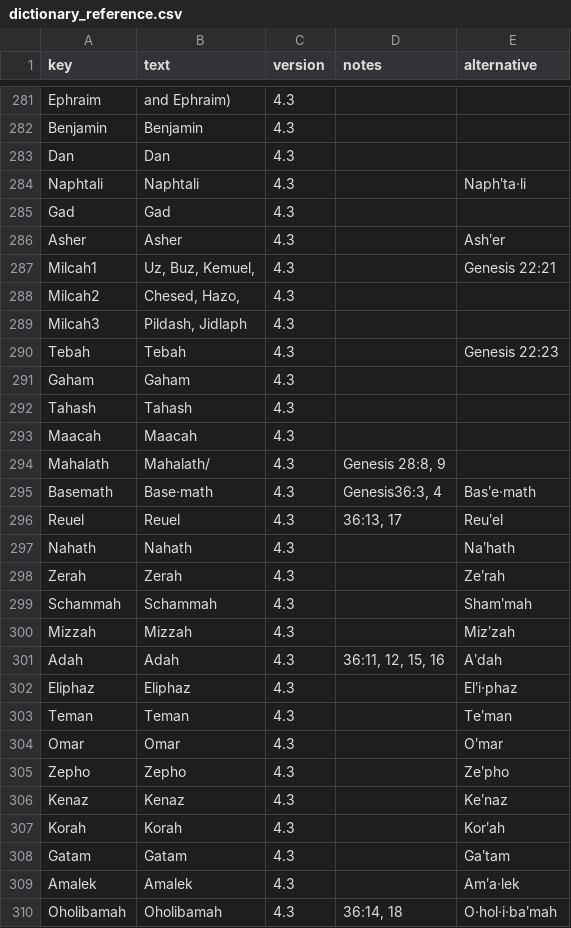
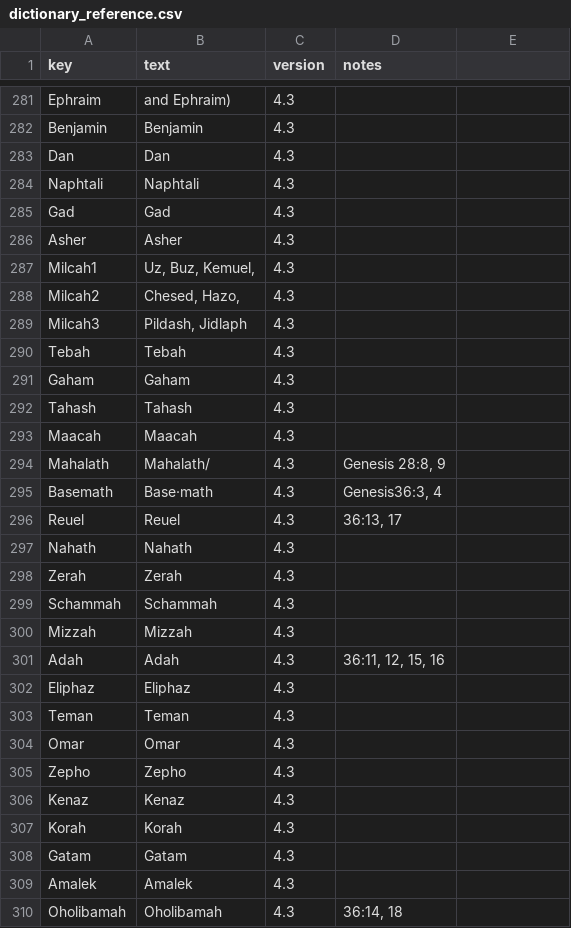
Before and after one commit to kreier/timeline, a CSV file: db/dictionary_reference.csv, drawn as a sheet; only a part is shown, gaps mark what is left out; the diff covers the shown part only.

```diff
--- a/db/dictionary_reference.csv
+++ b/db/dictionary_reference.csv
@@ -1 +1 @@
-key,text,version,notes,alternative
+key,text,version,notes
@@ -284 +284 @@ Dan,Dan,4.3,,
-Naphtali,Naphtali,4.3,,Naphʹta·li
+Naphtali,Naphtali,4.3,
@@ -286,2 +286,2 @@ Gad ,Gad ,4.3,,
-Asher,Asher,4.3,,Ashʹer
-Milcah1,"Uz, Buz, Kemuel,",4.3,,Genesis 22:21
+Asher,Asher,4.3,
+Milcah1,"Uz, Buz, Kemuel,",4.3,
@@ -290 +290 @@ Milcah3,"Pildash, Jidlaph",4.3,,
-Tebah,Tebah,4.3,,Genesis 22:23
+Tebah,Tebah,4.3,
@@ -295,16 +295,16 @@ Mahalath,Mahalath/,4.3,"Genesis 28:8, 9",
-Basemath,Base·math,4.3,"Genesis36:3, 4",Basʹe·math
-Reuel,Reuel,4.3,"36:13, 17",Reuʹel
-Nahath,Nahath,4.3,,Naʹhath
-Zerah,Zerah,4.3,,Zeʹrah
-Schammah,Schammah,4.3,,Shamʹmah
-Mizzah,Mizzah,4.3,,Mizʹzah
-Adah,Adah,4.3,"36:11, 12, 15, 16",Aʹdah
-Eliphaz,Eliphaz,4.3,,Elʹi·phaz
-Teman,Teman,4.3,,Teʹman
-Omar,Omar,4.3,,Oʹmar
-Zepho,Zepho,4.3,,Zeʹpho
-Kenaz,Kenaz,4.3,,Keʹnaz
-Korah,Korah,4.3,,Korʹah
-Gatam,Gatam,4.3,,Gaʹtam
-Amalek,Amalek,4.3,,Amʹa·lek
-Oholibamah,Oholibamah,4.3,"36:14, 18",O·hol·i·baʹmah
+Basemath,Base·math,4.3,"Genesis36:3, 4"
+Reuel,Reuel,4.3,"36:13, 17"
+Nahath,Nahath,4.3,
+Zerah,Zerah,4.3,
+Schammah,Schammah,4.3,
+Mizzah,Mizzah,4.3,
+Adah,Adah,4.3,"36:11, 12, 15, 16"
+Eliphaz,Eliphaz,4.3,
+Teman,Teman,4.3,
+Omar,Omar,4.3,
+Zepho,Zepho,4.3,
+Kenaz,Kenaz,4.3,
+Korah,Korah,4.3,
+Gatam,Gatam,4.3,
+Amalek,Amalek,4.3,
+Oholibamah,Oholibamah,4.3,"36:14, 18"
```
Also changed, not shown: 49 edited cells elsewhere in this file, 1 other file.
